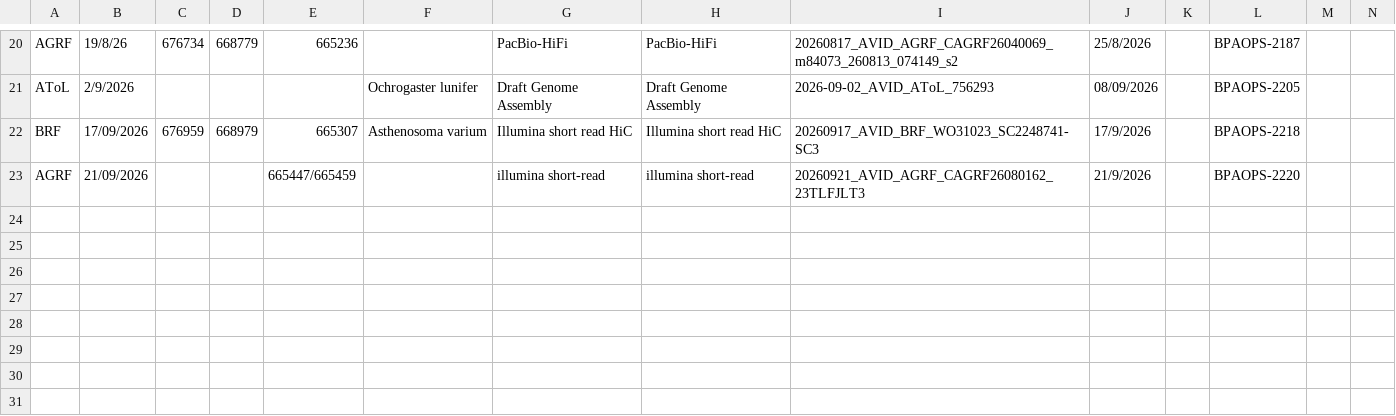
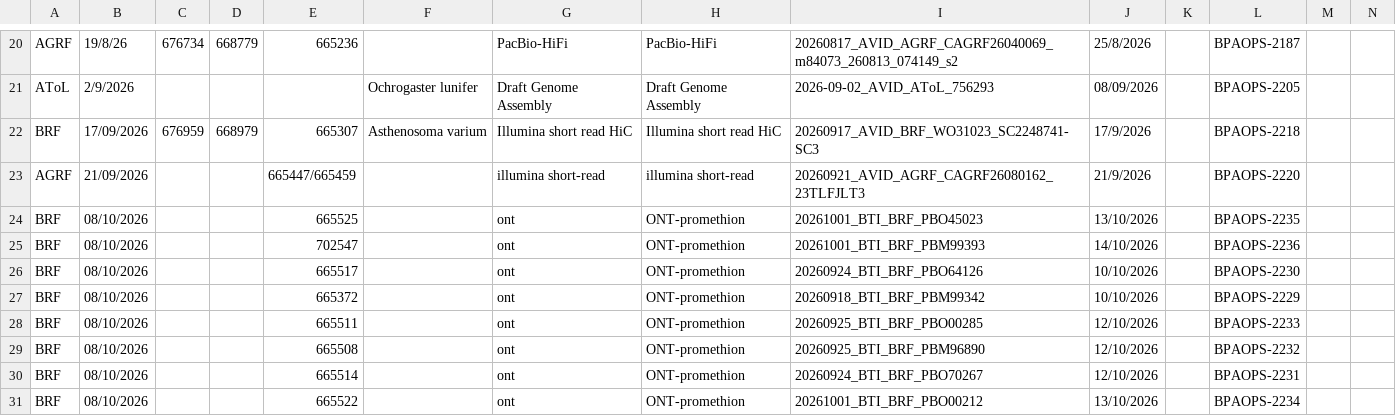
Before and after one commit to BioplatformsAustralia/bpa-ingest, a CSV file: track-metadata/google-drive/BPA Projects Data Transfer Summary - AVID.csv, drawn as a sheet; only a part is shown, gaps mark what is left out; the diff names each change by its address in the sheet, - before the commit and + after, or states it on an @@ line.

Commit message:
BPAOPS-2229-BPAOPS-2236 inclusive - Ingest Biothreat ONT data

```diff
--- a/track-metadata/google-drive/BPA Projects Data Transfer Summary - AVID.csv
+++ b/track-metadata/google-drive/BPA Projects Data Transfer Summary - AVID.csv
+row 24: BRF | 08/10/2026 |  |  | 665525 |  | ont | ONT-promethion | 20261001_BTI_BRF_PBO45023 | 13/10/2026 |  | BPAOPS-2235
+row 25: BRF | 08/10/2026 |  |  | 702547 |  | ont | ONT-promethion | 20261001_BTI_BRF_PBM99393 | 14/10/2026 |  | BPAOPS-2236
+row 26: BRF | 08/10/2026 |  |  | 665517 |  | ont | ONT-promethion | 20260924_BTI_BRF_PBO64126 | 10/10/2026 |  | BPAOPS-2230
+row 27: BRF | 08/10/2026 |  |  | 665372 |  | ont | ONT-promethion | 20260918_BTI_BRF_PBM99342 | 10/10/2026 |  | BPAOPS-2229
+row 28: BRF | 08/10/2026 |  |  | 665511 |  | ont | ONT-promethion | 20260925_BTI_BRF_PBO00285 | 12/10/2026 |  | BPAOPS-2233
+row 29: BRF | 08/10/2026 |  |  | 665508 |  | ont | ONT-promethion | 20260925_BTI_BRF_PBM96890 | 12/10/2026 |  | BPAOPS-2232
+row 30: BRF | 08/10/2026 |  |  | 665514 |  | ont | ONT-promethion | 20260924_BTI_BRF_PBO70267 | 12/10/2026 |  | BPAOPS-2231
+row 31: BRF | 08/10/2026 |  |  | 665522 |  | ont | ONT-promethion | 20261001_BTI_BRF_PBO00212 | 13/10/2026 |  | BPAOPS-2234
```
